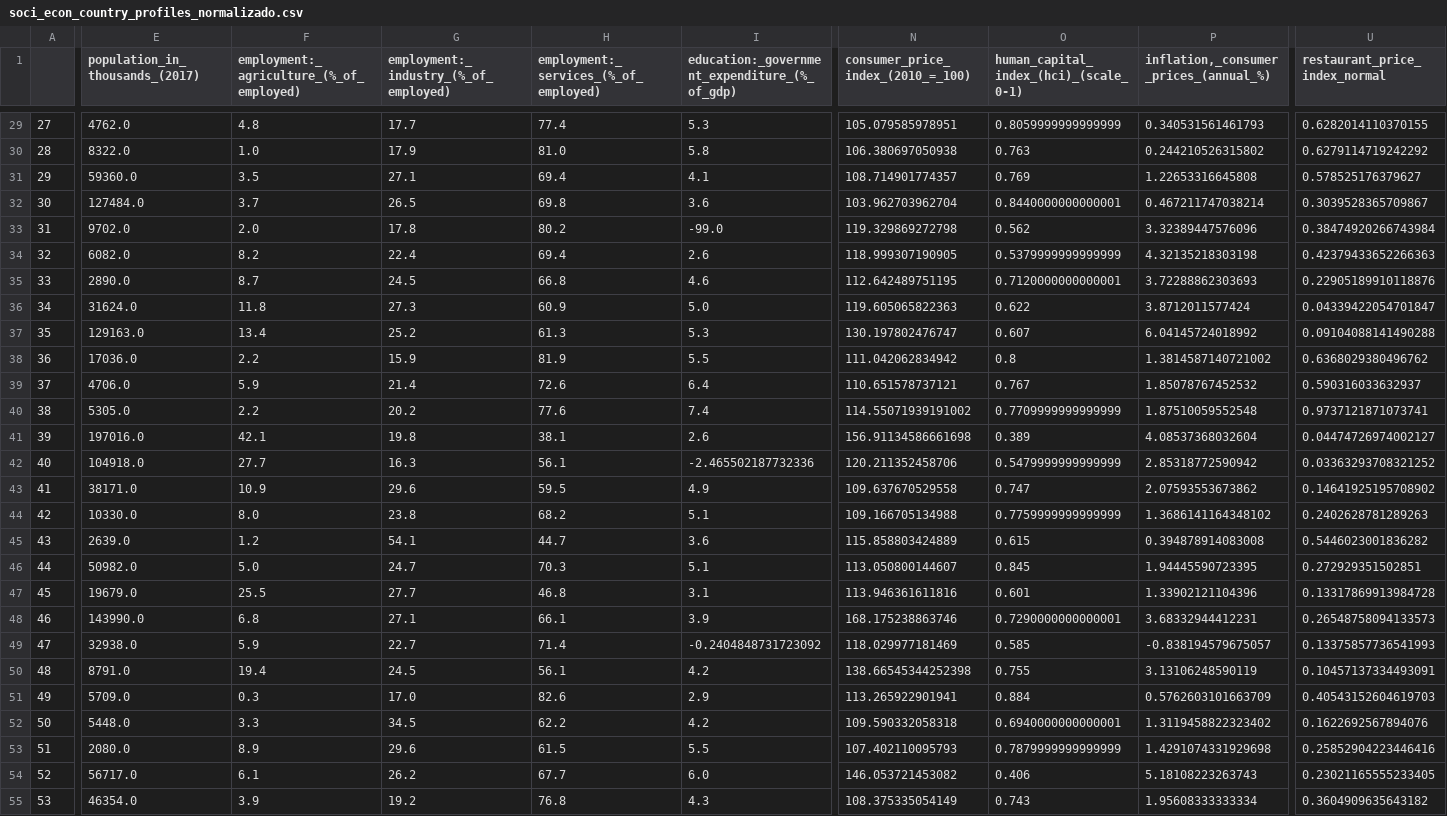
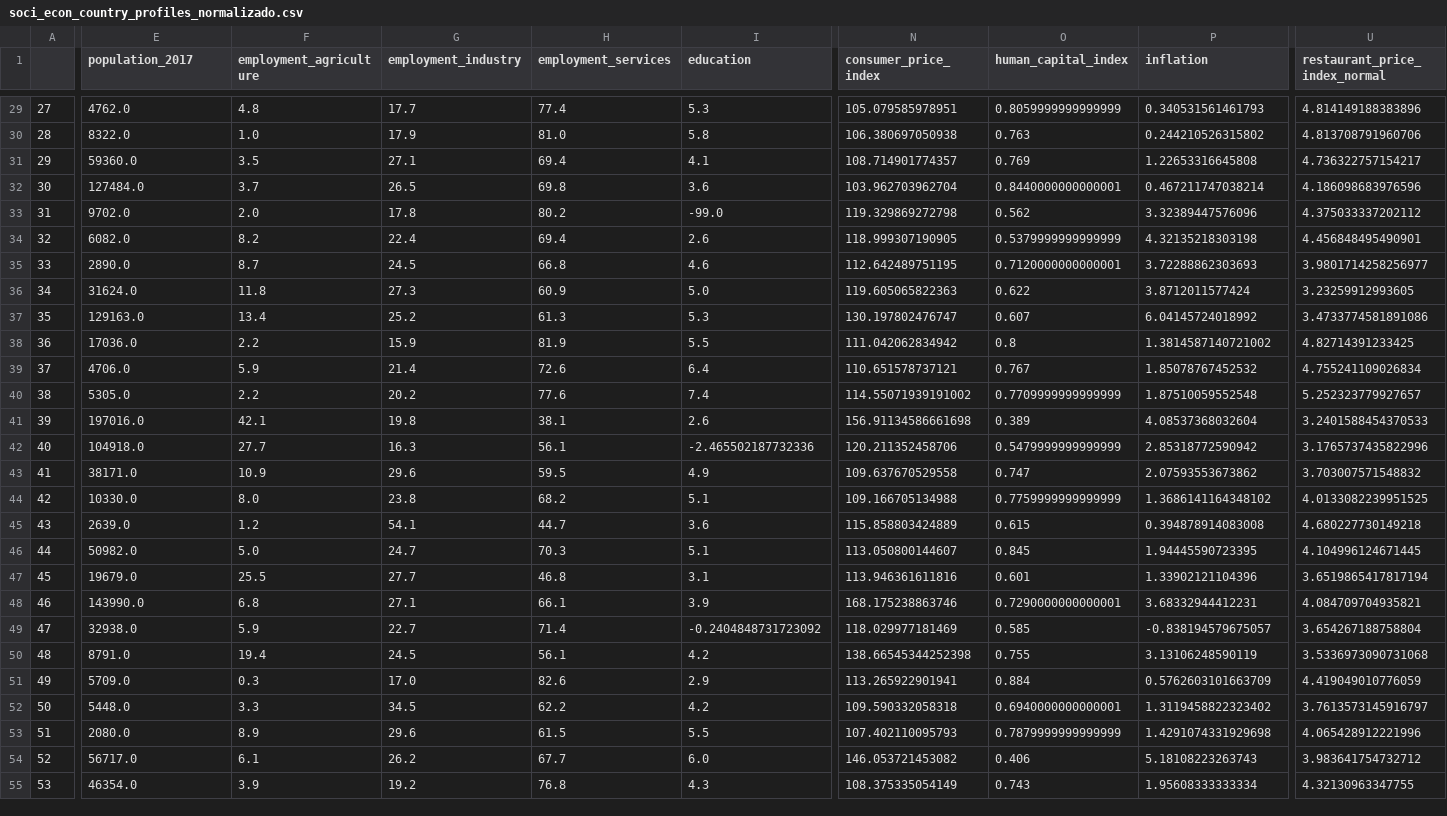
Before and after one commit to Adalab/promo-d-da-modulo3-sprint1-laura-maitane, a CSV file: regresion-lineal/datos/soci_econ_country_profiles_normalizado.csv, drawn as a sheet; only a part is shown, gaps mark what is left out; the diff covers the shown part only; the diff names each change by its address in the sheet, - before the commit and + after, or states it on an @@ line.

```diff
--- a/regresion-lineal/datos/soci_econ_country_profiles_normalizado.csv
+++ b/regresion-lineal/datos/soci_econ_country_profiles_normalizado.csv
-E1: population_in_thousands_(2017)
+E1: population_2017
-F1: employment:_agriculture_(%_of_employed)
+F1: employment_agriculture
-G1: employment:_industry_(%_of_employed)
+G1: employment_industry
-H1: employment:_services_(%_of_employed)
+H1: employment_services
-I1: education:_government_expenditure_(%_of_gdp)
+I1: education
-N1: consumer_price_index_(2010_=_100)
+N1: consumer_price_index
-O1: human_capital_index_(hci)_(scale_0-1)
+O1: human_capital_index
-P1: inflation,_consumer_prices_(annual_%)
+P1: inflation
-U29 (restaurant_price_index_normal): 0.6282014110370155
+U29 (restaurant_price_index_normal): 4.814149188383896
-U30 (restaurant_price_index_normal): 0.6279114719242292
+U30 (restaurant_price_index_normal): 4.813708791960706
-U31 (restaurant_price_index_normal): 0.578525176379627
+U31 (restaurant_price_index_normal): 4.736322757154217
-U32 (restaurant_price_index_normal): 0.3039528365709867
+U32 (restaurant_price_index_normal): 4.186098683976596
-U33 (restaurant_price_index_normal): 0.38474920266743984
+U33 (restaurant_price_index_normal): 4.375033337202112
-U34 (restaurant_price_index_normal): 0.42379433652266363
+U34 (restaurant_price_index_normal): 4.456848495490901
-U35 (restaurant_price_index_normal): 0.22905189910118876
+U35 (restaurant_price_index_normal): 3.9801714258256977
-U36 (restaurant_price_index_normal): 0.04339422054701847
+U36 (restaurant_price_index_normal): 3.23259912993605
-U37 (restaurant_price_index_normal): 0.09104088141490288
+U37 (restaurant_price_index_normal): 3.4733774581891086
-U38 (restaurant_price_index_normal): 0.6368029380496762
+U38 (restaurant_price_index_normal): 4.82714391233425
-U39 (restaurant_price_index_normal): 0.590316033632937
+U39 (restaurant_price_index_normal): 4.755241109026834
-U40 (restaurant_price_index_normal): 0.9737121871073741
+U40 (restaurant_price_index_normal): 5.252323779927657
-U41 (restaurant_price_index_normal): 0.04474726974002127
+U41 (restaurant_price_index_normal): 3.2401588454370533
-U42 (restaurant_price_index_normal): 0.03363293708321252
+U42 (restaurant_price_index_normal): 3.1765737435822996
-U43 (restaurant_price_index_normal): 0.14641925195708902
+U43 (restaurant_price_index_normal): 3.703007571548832
-U44 (restaurant_price_index_normal): 0.2402628781289263
+U44 (restaurant_price_index_normal): 4.0133082239951525
-U45 (restaurant_price_index_normal): 0.5446023001836282
+U45 (restaurant_price_index_normal): 4.680227730149218
-U46 (restaurant_price_index_normal): 0.272929351502851
+U46 (restaurant_price_index_normal): 4.104996124671445
-U47 (restaurant_price_index_normal): 0.13317869913984728
+U47 (restaurant_price_index_normal): 3.6519865417817194
-U48 (restaurant_price_index_normal): 0.26548758094133573
+U48 (restaurant_price_index_normal): 4.084709704935821
-U49 (restaurant_price_index_normal): 0.13375857736541993
+U49 (restaurant_price_index_normal): 3.654267188758804
-U50 (restaurant_price_index_normal): 0.10457137334493091
+U50 (restaurant_price_index_normal): 3.5336973090731068
-U51 (restaurant_price_index_normal): 0.40543152604619703
+U51 (restaurant_price_index_normal): 4.419049010776059
-U52 (restaurant_price_index_normal): 0.1622692567894076
+U52 (restaurant_price_index_normal): 3.7613573145916797
-U53 (restaurant_price_index_normal): 0.25852904223446416
+U53 (restaurant_price_index_normal): 4.065428912221996
-U54 (restaurant_price_index_normal): 0.23021165555233405
+U54 (restaurant_price_index_normal): 3.983641754732712
-U55 (restaurant_price_index_normal): 0.3604909635643182
+U55 (restaurant_price_index_normal): 4.32130963347755
```
Also changed, not shown: 43 edited cells elsewhere in this file, regresion-lineal/datos/soci_econ_country_profiles_estandarizado.csv, regresion-lineal/datos/soci_econ_country_profiles_resumido.csv, 13 other files.
